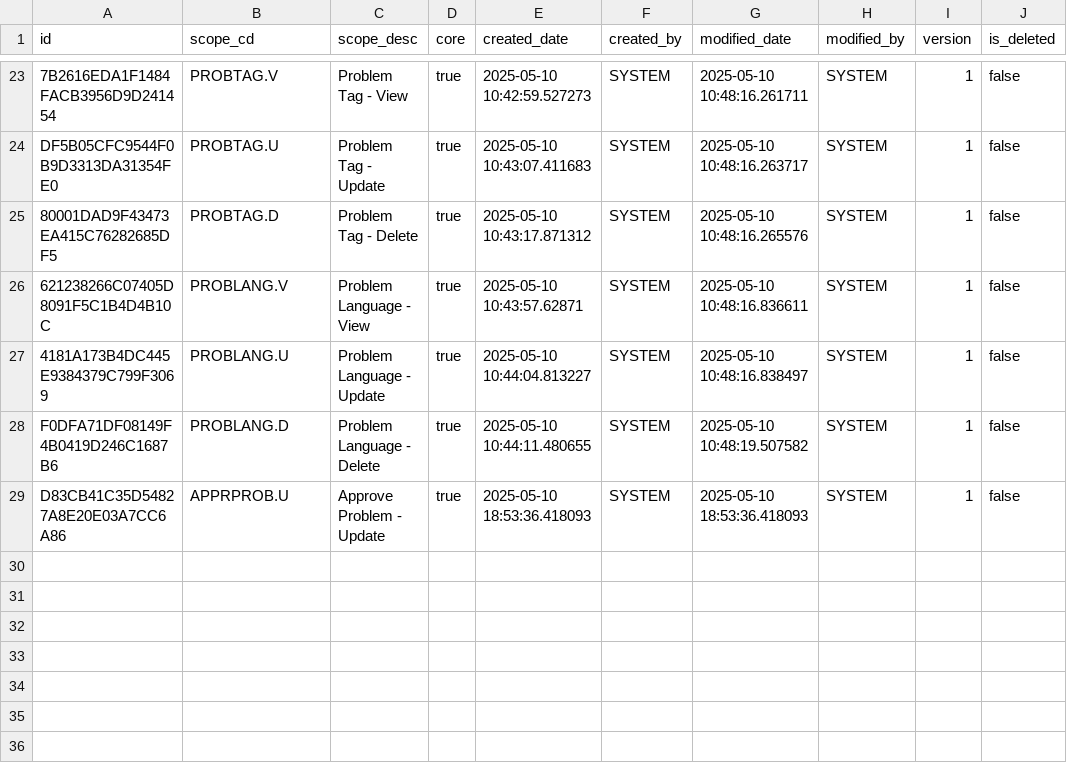
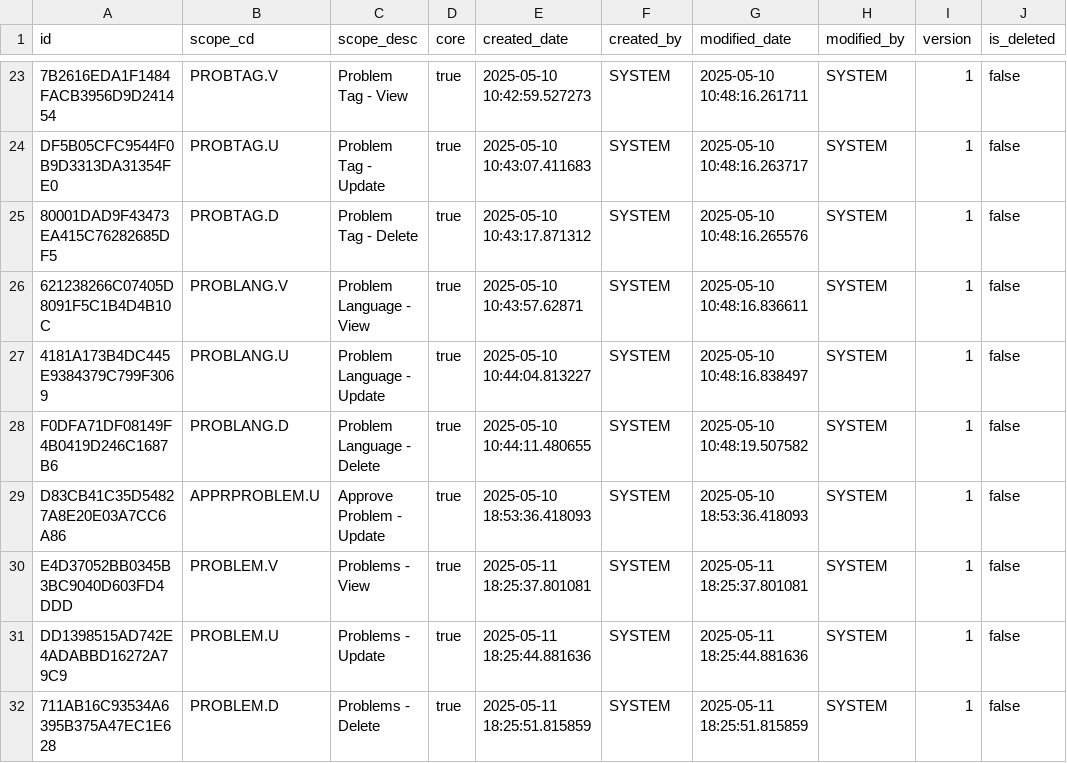
Before and after one commit to Ayushya100/leetlab-db, a CSV file: src/init-data/user_scope.csv, drawn as a sheet; only a part is shown, gaps mark what is left out.

```diff
--- a/src/init-data/user_scope.csv
+++ b/src/init-data/user_scope.csv
@@ -28,2 +28,5 @@ DF5B05CFC9544F0B9D3313DA31354FE0,PROBTAG.U,Problem Tag - Update,true,2025-05-10
 F0DFA71DF08149F4B0419D246C1687B6,PROBLANG.D,Problem Language - Delete,true,2025-05-10 10:44:11.480655,SYSTEM,2025-05-10 10:48:19.507582,SYSTEM,1,false
-D83CB41C35D54827A8E20E03A7CC6A86,APPRPROB.U,Approve Problem - Update,true,2025-05-10 18:53:36.418093,SYSTEM,2025-05-10 18:53:36.418093,SYSTEM,1,false	
+D83CB41C35D54827A8E20E03A7CC6A86,APPRPROBLEM.U,Approve Problem - Update,true,2025-05-10 18:53:36.418093,SYSTEM,2025-05-10 18:53:36.418093,SYSTEM,1,false
+E4D37052BB0345B3BC9040D603FD4DDD,PROBLEM.V,Problems - View,true,2025-05-11 18:25:37.801081,SYSTEM,2025-05-11 18:25:37.801081,SYSTEM,1,false
+DD1398515AD742E4ADABBD16272A79C9,PROBLEM.U,Problems - Update,true,2025-05-11 18:25:44.881636,SYSTEM,2025-05-11 18:25:44.881636,SYSTEM,1,false
+711AB16C93534A6395B375A47EC1E628,PROBLEM.D,Problems - Delete,true,2025-05-11 18:25:51.815859,SYSTEM,2025-05-11 18:25:51.815859,SYSTEM,1,false
```
Also changed, not shown: src/init-data/role_scope.csv, 7 other files.
